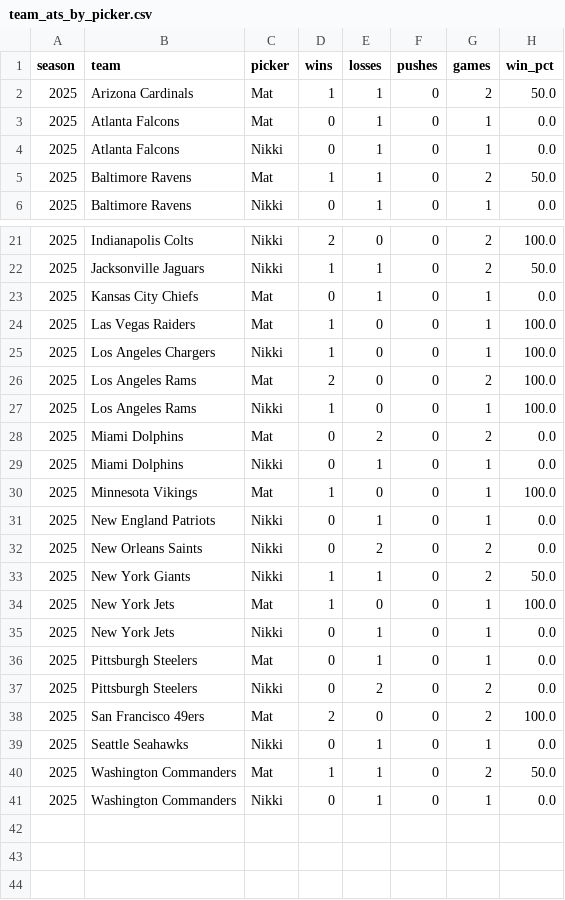
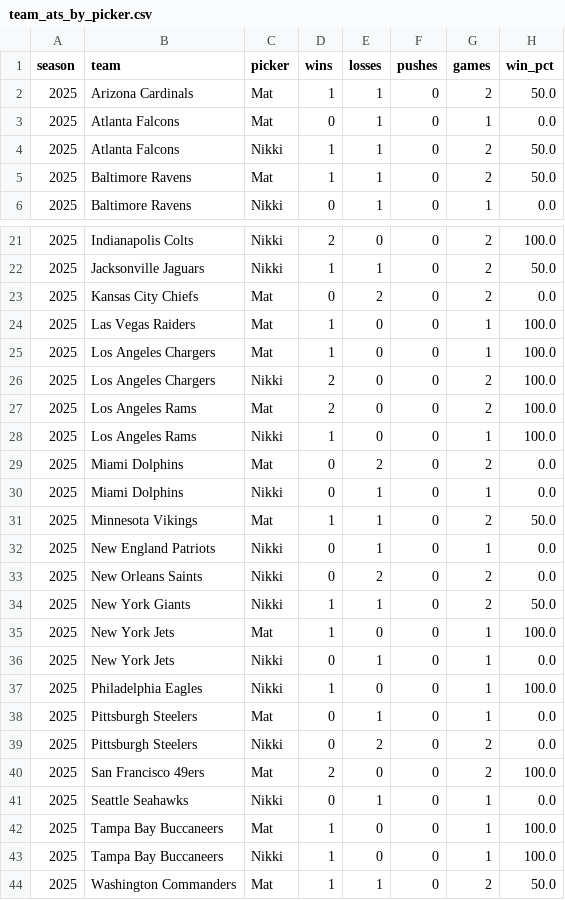
Before and after one commit to Clownworldenjoyer76/nikki_and_mat_bets, a CSV file: docs/data/metrics/team_ats_by_picker.csv, drawn as a sheet; only a part is shown, gaps mark what is left out; the shorter side is filled out with more unchanged rows.

```diff
--- a/docs/data/metrics/team_ats_by_picker.csv
+++ b/docs/data/metrics/team_ats_by_picker.csv
@@ -3,3 +3,3 @@ season,team,picker,wins,losses,pushes,games,win_pct
 2025,Atlanta Falcons,Mat,0,1,0,1,0.0
-2025,Atlanta Falcons,Nikki,0,1,0,1,0.0
+2025,Atlanta Falcons,Nikki,1,1,0,2,50.0
 2025,Baltimore Ravens,Mat,1,1,0,2,50.0
@@ -22,5 +22,6 @@ season,team,picker,wins,losses,pushes,games,win_pct
 2025,Jacksonville Jaguars,Nikki,1,1,0,2,50.0
-2025,Kansas City Chiefs,Mat,0,1,0,1,0.0
+2025,Kansas City Chiefs,Mat,0,2,0,2,0.0
 2025,Las Vegas Raiders,Mat,1,0,0,1,100.0
-2025,Los Angeles Chargers,Nikki,1,0,0,1,100.0
+2025,Los Angeles Chargers,Mat,1,0,0,1,100.0
+2025,Los Angeles Chargers,Nikki,2,0,0,2,100.0
 2025,Los Angeles Rams,Mat,2,0,0,2,100.0
@@ -29,3 +30,3 @@ season,team,picker,wins,losses,pushes,games,win_pct
 2025,Miami Dolphins,Nikki,0,1,0,1,0.0
-2025,Minnesota Vikings,Mat,1,0,0,1,100.0
+2025,Minnesota Vikings,Mat,1,1,0,2,50.0
 2025,New England Patriots,Nikki,0,1,0,1,0.0
@@ -35,2 +36,3 @@ season,team,picker,wins,losses,pushes,games,win_pct
 2025,New York Jets,Nikki,0,1,0,1,0.0
+2025,Philadelphia Eagles,Nikki,1,0,0,1,100.0
 2025,Pittsburgh Steelers,Mat,0,1,0,1,0.0
@@ -39,2 +41,4 @@ season,team,picker,wins,losses,pushes,games,win_pct
 2025,Seattle Seahawks,Nikki,0,1,0,1,0.0
+2025,Tampa Bay Buccaneers,Mat,1,0,0,1,100.0
+2025,Tampa Bay Buccaneers,Nikki,1,0,0,1,100.0
 2025,Washington Commanders,Mat,1,1,0,2,50.0
```
Also changed, not shown: docs/data/metrics/2025_metrics.csv, docs/data/metrics/team_fade_ats_by_picker.csv, 3 other files.
